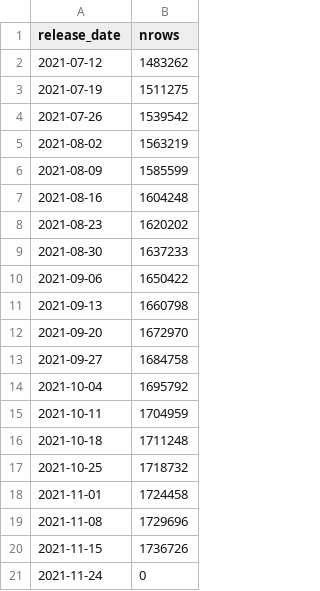
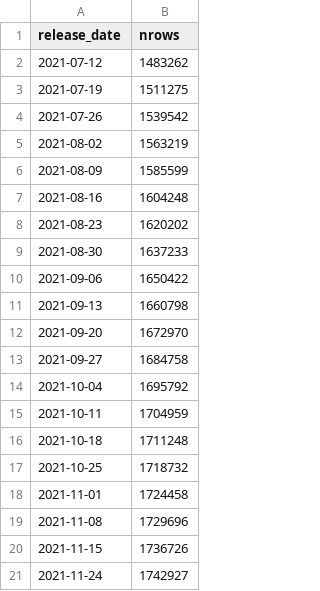
Before and after one commit to lslbastos/Bastos_Ranzani_etal_COVID19_ChangeWaves, a CSV file: input/app_data/last_date_sivep.csv, drawn as a sheet.

Commit message:
Update last_date_sivep.csv
Updating total no. of rows of release 2021-11-24

```diff
--- a/input/app_data/last_date_sivep.csv
+++ b/input/app_data/last_date_sivep.csv
@@ -20,2 +20,2 @@ release_date,nrows
 2021-11-15,1736726
-2021-11-24, 0
+2021-11-24,1742927
```
